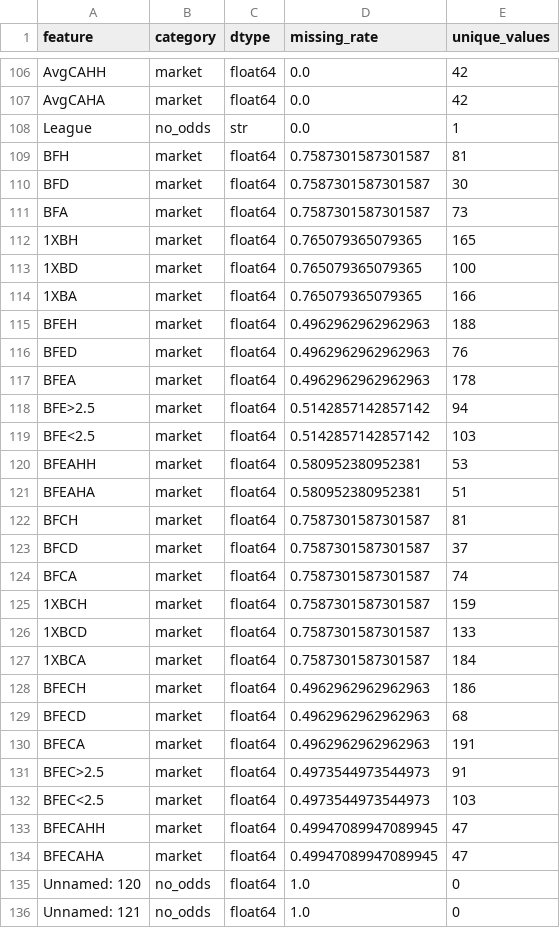
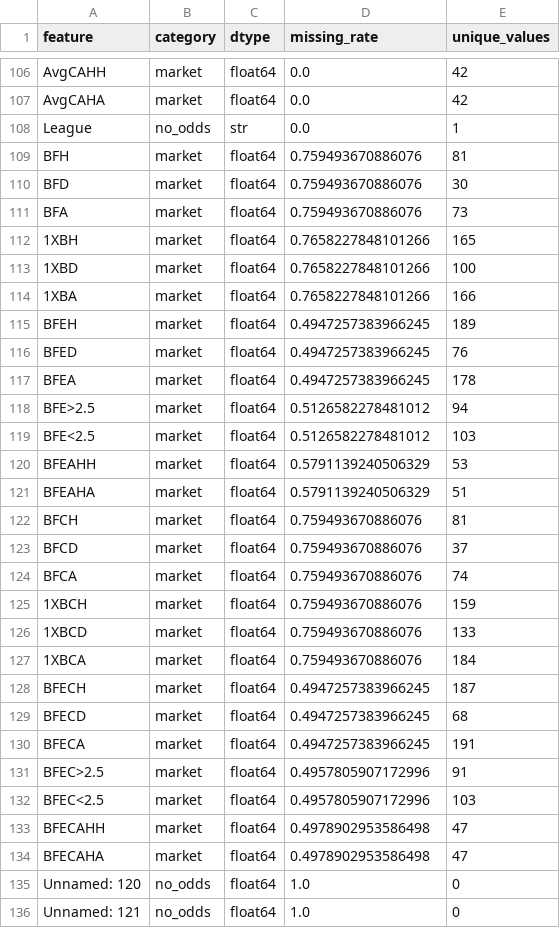
Before and after one commit to gmalbert/scotland-premiership, a CSV file: precomputed/model-audit/feature_inventory.csv, drawn as a sheet; only a part is shown, gaps mark what is left out; the diff covers the shown part only.

```diff
--- a/precomputed/model-audit/feature_inventory.csv
+++ b/precomputed/model-audit/feature_inventory.csv
@@ -108,28 +108,28 @@ AvgCAHA,market,float64,0.0,42
 League,no_odds,str,0.0,1
-BFH,market,float64,0.7587301587301587,81
-BFD,market,float64,0.7587301587301587,30
-BFA,market,float64,0.7587301587301587,73
-1XBH,market,float64,0.765079365079365,165
-1XBD,market,float64,0.765079365079365,100
-1XBA,market,float64,0.765079365079365,166
-BFEH,market,float64,0.4962962962962963,188
-BFED,market,float64,0.4962962962962963,76
-BFEA,market,float64,0.4962962962962963,178
-BFE>2.5,market,float64,0.5142857142857142,94
-BFE<2.5,market,float64,0.5142857142857142,103
-BFEAHH,market,float64,0.580952380952381,53
-BFEAHA,market,float64,0.580952380952381,51
-BFCH,market,float64,0.7587301587301587,81
-BFCD,market,float64,0.7587301587301587,37
-BFCA,market,float64,0.7587301587301587,74
-1XBCH,market,float64,0.7587301587301587,159
-1XBCD,market,float64,0.7587301587301587,133
-1XBCA,market,float64,0.7587301587301587,184
-BFECH,market,float64,0.4962962962962963,186
-BFECD,market,float64,0.4962962962962963,68
-BFECA,market,float64,0.4962962962962963,191
-BFEC>2.5,market,float64,0.4973544973544973,91
-BFEC<2.5,market,float64,0.4973544973544973,103
-BFECAHH,market,float64,0.49947089947089945,47
-BFECAHA,market,float64,0.49947089947089945,47
+BFH,market,float64,0.759493670886076,81
+BFD,market,float64,0.759493670886076,30
+BFA,market,float64,0.759493670886076,73
+1XBH,market,float64,0.7658227848101266,165
+1XBD,market,float64,0.7658227848101266,100
+1XBA,market,float64,0.7658227848101266,166
+BFEH,market,float64,0.4947257383966245,189
+BFED,market,float64,0.4947257383966245,76
+BFEA,market,float64,0.4947257383966245,178
+BFE>2.5,market,float64,0.5126582278481012,94
+BFE<2.5,market,float64,0.5126582278481012,103
+BFEAHH,market,float64,0.5791139240506329,53
+BFEAHA,market,float64,0.5791139240506329,51
+BFCH,market,float64,0.759493670886076,81
+BFCD,market,float64,0.759493670886076,37
+BFCA,market,float64,0.759493670886076,74
+1XBCH,market,float64,0.759493670886076,159
+1XBCD,market,float64,0.759493670886076,133
+1XBCA,market,float64,0.759493670886076,184
+BFECH,market,float64,0.4947257383966245,187
+BFECD,market,float64,0.4947257383966245,68
+BFECA,market,float64,0.4947257383966245,191
+BFEC>2.5,market,float64,0.4957805907172996,91
+BFEC<2.5,market,float64,0.4957805907172996,103
+BFECAHH,market,float64,0.4978902953586498,47
+BFECAHA,market,float64,0.4978902953586498,47
 Unnamed: 120,no_odds,float64,1.0,0
```
Also changed, not shown: 140 edited cells elsewhere in this file, data_files/combined_historical_data.csv, data_files/combined_historical_data_with_calculations_new.csv, 26 other files.
